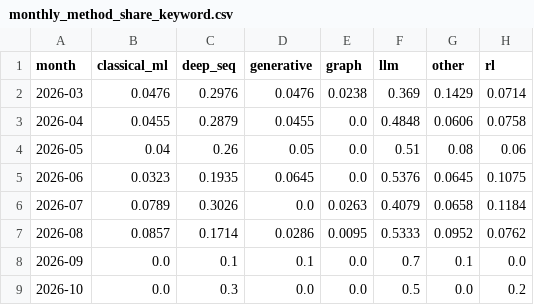
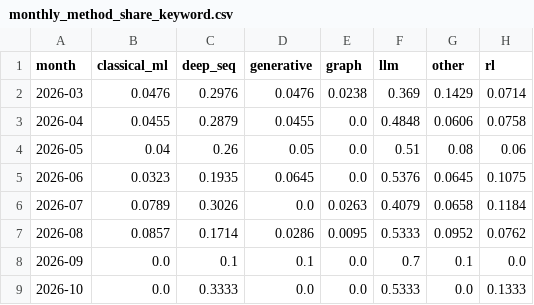
Before and after one commit to marji-kr/team_project_bigdata_26_02, a CSV file: data/processed/monthly_method_share_keyword.csv, drawn as a sheet.

```diff
--- a/data/processed/monthly_method_share_keyword.csv
+++ b/data/processed/monthly_method_share_keyword.csv
@@ -8,2 +8,2 @@
 2026-09,0.0,0.1,0.1,0.0,0.7,0.1,0.0
-2026-10,0.0,0.3,0.0,0.0,0.5,0.0,0.2
+2026-10,0.0,0.3333,0.0,0.0,0.5333,0.0,0.1333
```
Also changed, not shown: data/processed/labels_keyword.csv, data/processed/monthly_topic_share_keyword.csv, 10 other files.
